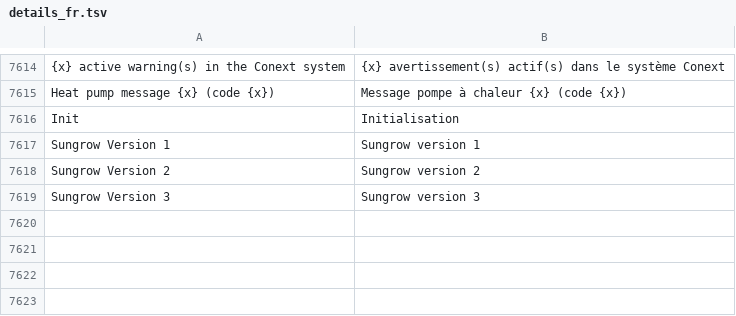
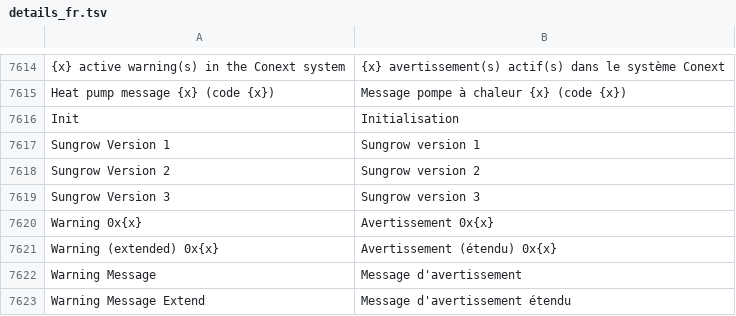
Before and after one commit to AmslerSolar/SolarDash, a TSV file: app/src/main/assets/i18n/details_fr.tsv, drawn as a sheet; only a part is shown, gaps mark what is left out; the diff names each change by its address in the sheet, - before the commit and + after, or states it on an @@ line.

```diff
--- a/app/src/main/assets/i18n/details_fr.tsv
+++ b/app/src/main/assets/i18n/details_fr.tsv
+row 7620: Warning 0x{x} | Avertissement 0x{x}
+row 7621: Warning (extended) 0x{x} | Avertissement (étendu) 0x{x}
+row 7622: Warning Message | Message d'avertissement
+row 7623: Warning Message Extend | Message d'avertissement étendu
```
Also changed, not shown: app/src/main/assets/i18n/details_de.tsv, app/src/main/assets/i18n/details_es.tsv, 5 other files.
